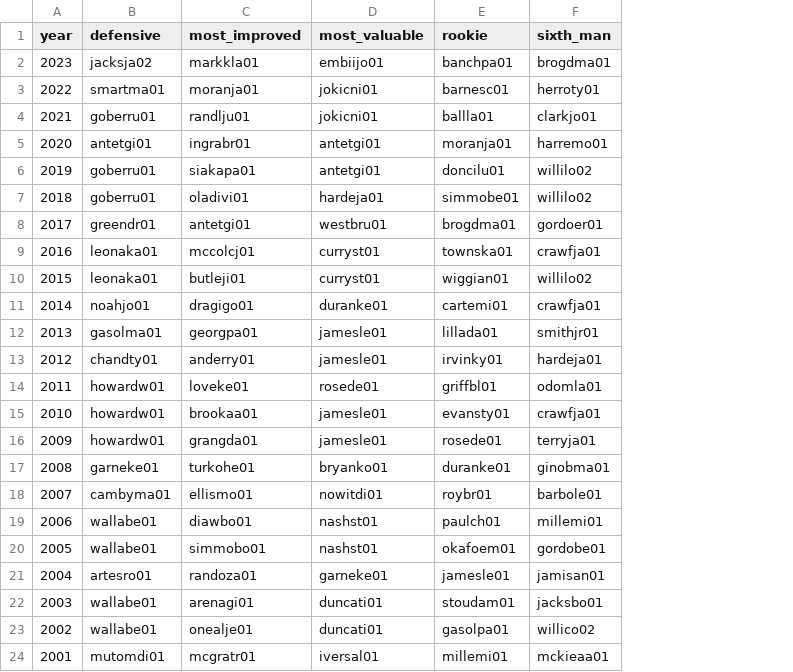
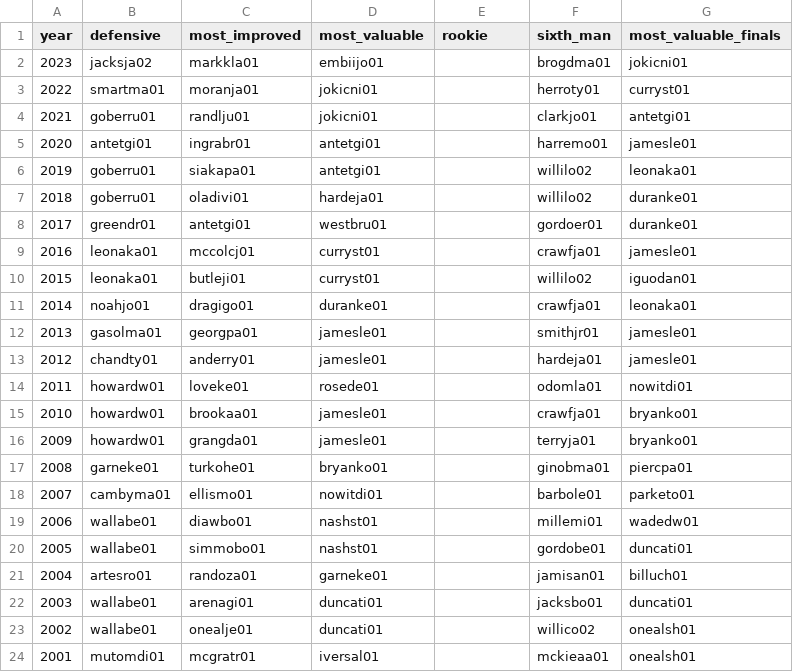
Before and after one commit to andrzej-zernaczuk/bachelor_degree, a CSV file: data/transformed_data/personal_awards.csv, drawn as a sheet; the diff names each change by its address in the sheet, - before the commit and + after, or states it on an @@ line.

Commit message:
various changes regarding data consistance

```diff
--- a/data/transformed_data/personal_awards.csv
+++ b/data/transformed_data/personal_awards.csv
+column G (most_valuable_finals), rows 2-24: jokicni01 | curryst01 | antetgi01 | jamesle01 | leonaka01 | duranke01 | duranke01 | jamesle01 | iguodan01 | leonaka01 | jamesle01 | jamesle01 | nowitdi01 | bryanko01 | bryanko01 | piercpa01 | parketo01 | wadedw01 | duncati01 | billuch01 | duncati01 | onealsh01 | onealsh01
-E2 (rookie): banchpa01
+E2 (rookie): (empty)
-E3 (rookie): barnesc01
+E3 (rookie): (empty)
-E4 (rookie): ballla01
+E4 (rookie): (empty)
-E5 (rookie): moranja01
+E5 (rookie): (empty)
-E6 (rookie): doncilu01
+E6 (rookie): (empty)
-E7 (rookie): simmobe01
+E7 (rookie): (empty)
-E8 (rookie): brogdma01
+E8 (rookie): (empty)
-E9 (rookie): townska01
+E9 (rookie): (empty)
-E10 (rookie): wiggian01
+E10 (rookie): (empty)
-E11 (rookie): cartemi01
+E11 (rookie): (empty)
-E12 (rookie): lillada01
+E12 (rookie): (empty)
-E13 (rookie): irvinky01
+E13 (rookie): (empty)
-E14 (rookie): griffbl01
+E14 (rookie): (empty)
-E15 (rookie): evansty01
+E15 (rookie): (empty)
-E16 (rookie): rosede01
+E16 (rookie): (empty)
-E17 (rookie): duranke01
+E17 (rookie): (empty)
-E18 (rookie): roybr01
+E18 (rookie): (empty)
-E19 (rookie): paulch01
+E19 (rookie): (empty)
-E20 (rookie): okafoem01
+E20 (rookie): (empty)
-E21 (rookie): jamesle01
+E21 (rookie): (empty)
-E22 (rookie): stoudam01
+E22 (rookie): (empty)
-E23 (rookie): gasolpa01
+E23 (rookie): (empty)
-E24 (rookie): millemi01
+E24 (rookie): (empty)
```
Also changed, not shown: data/transformed_data/distinct_players.csv, 9 other files.
